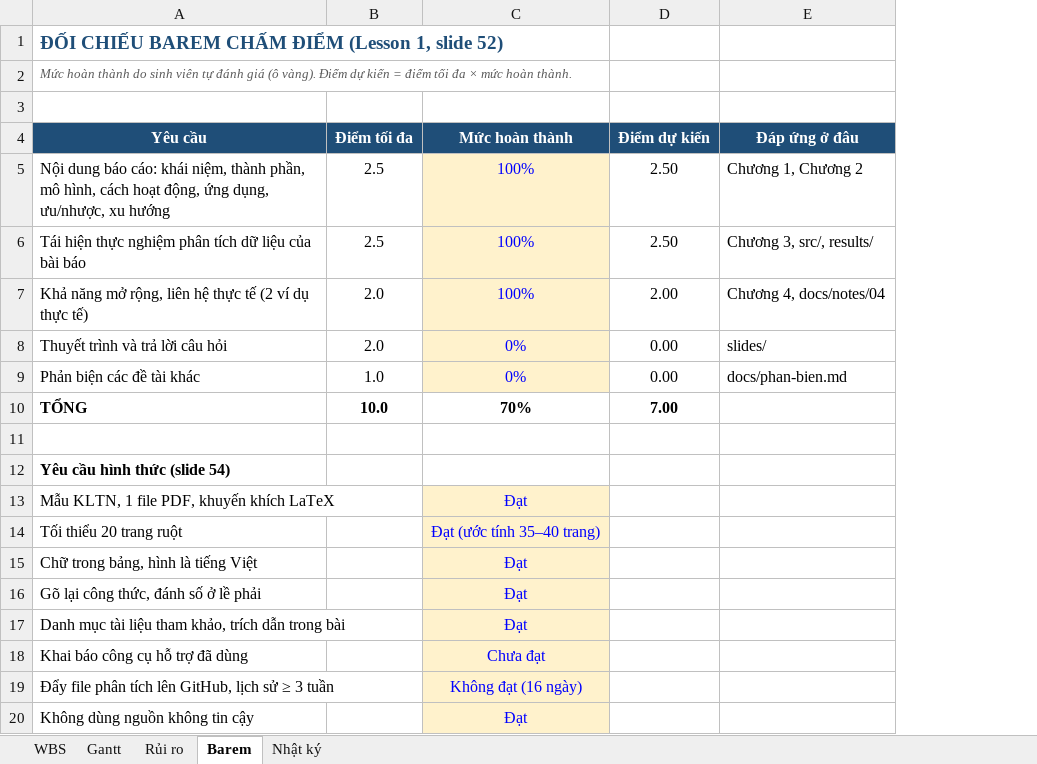
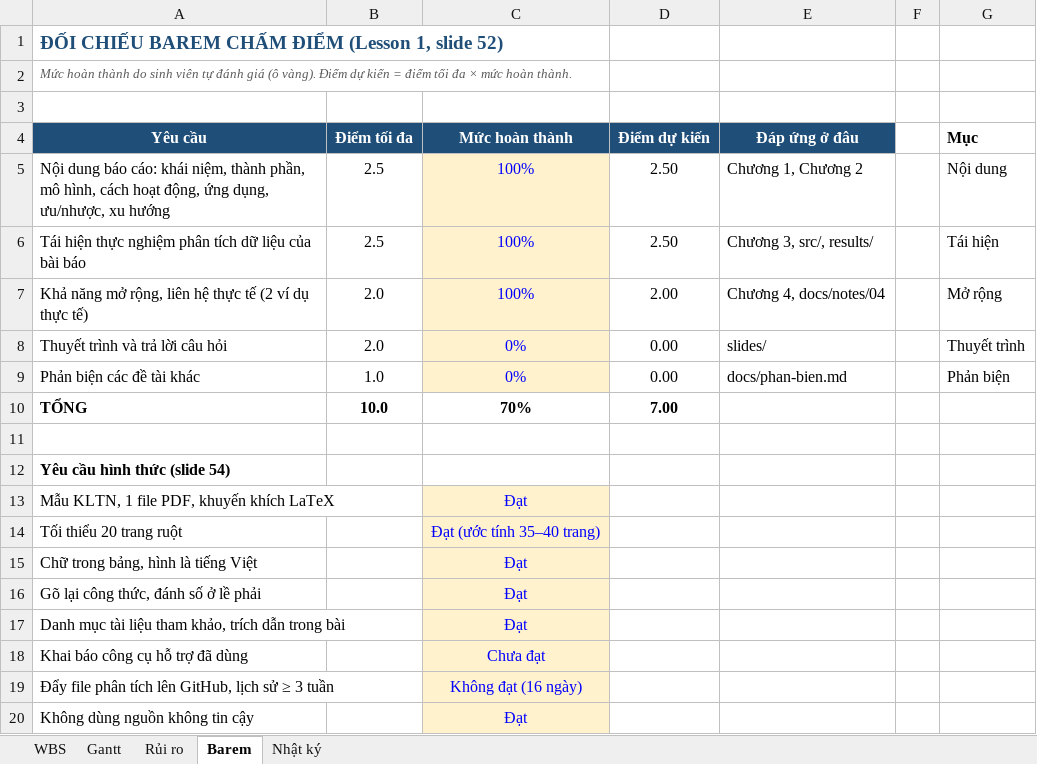
Before and after one commit to DugnCon/Information-System-Project-Management, an Excel workbook: quan-ly-du-an/quan-ly-du-an.xlsx, sheet Barem, drawn as a sheet; values as stored, in another font and other column widths than the file's, no borders; charts and pictures and conditional formats not drawn; the diff names each change by its address in the sheet, - before the commit and + after, or states it on an @@ line.

```diff
--- a/quan-ly-du-an/quan-ly-du-an.xlsx (sheet Barem)
+++ b/quan-ly-du-an/quan-ly-du-an.xlsx (sheet Barem)
+column F, empty
+column G (Mục), rows 5-9: Nội dung | Tái hiện | Mở rộng | Thuyết trình | Phản biện
```
Also changed, not shown: sheet WBS, sheet Nhật ký, charts or pictures, quan-ly-du-an/phan-tich-bai-bao.xlsx, quan-ly-du-an/vi-du-httt.xlsx.
